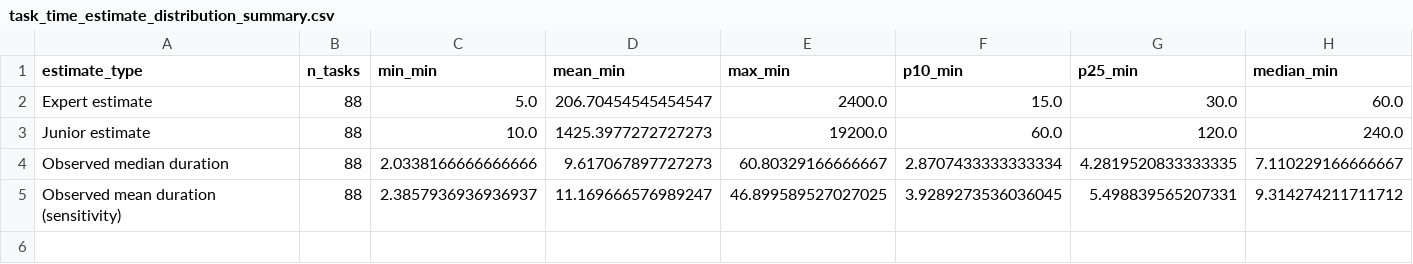
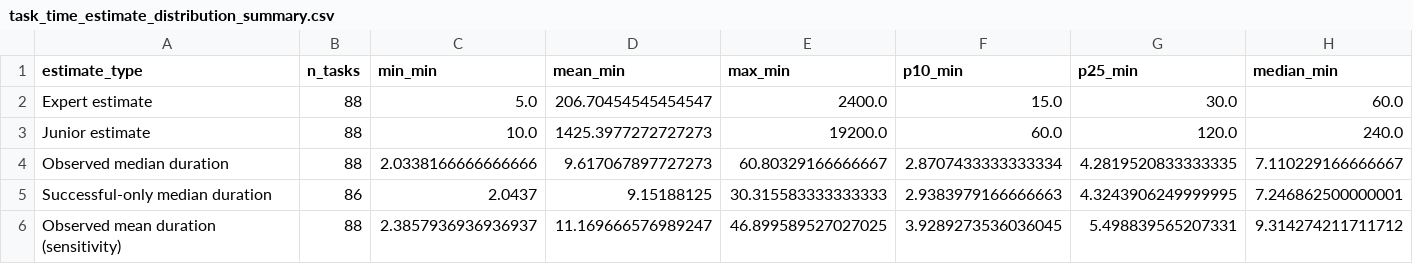
Before and after one commit to mescribano23/TerminalBenchAnalysis, a CSV file: data/processed_live/task_mining/time_estimates/task_time_estimate_distribution_summary.csv, drawn as a sheet; only a part is shown; rows hold the shown columns only; the diff names each change by its address in the sheet, - before the commit and + after, or states it on an @@ line.

```diff
--- a/data/processed_live/task_mining/time_estimates/task_time_estimate_distribution_summary.csv
+++ b/data/processed_live/task_mining/time_estimates/task_time_estimate_distribution_summary.csv
+row 5: Successful-only median duration | 86 | 2.0437 | 9.15188125 | 30.315583333333333 | 2.9383979166666663 | 4.3243906249999995 | 7.246862500000001
```
Also changed, not shown: data/processed_live/task_mining/time_estimates/task_average_duration_comparison.csv, 22 other files.
